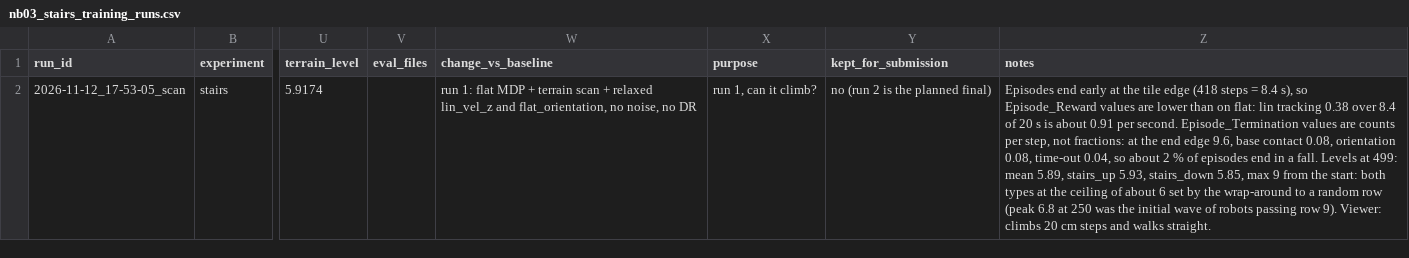
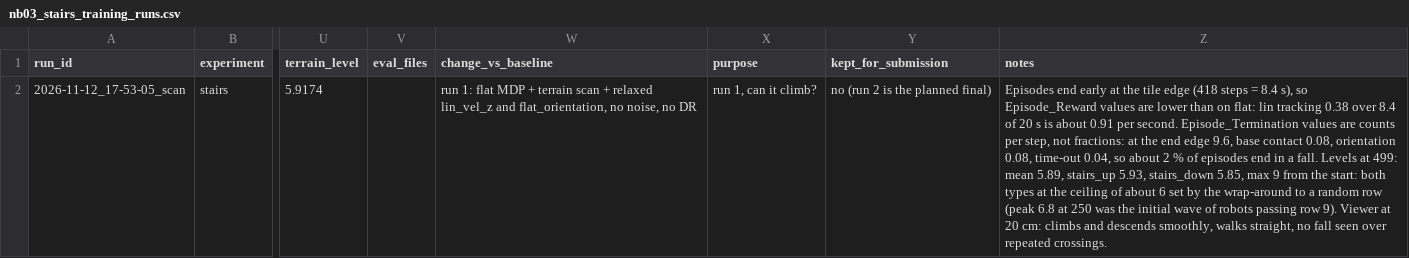
Before and after one commit to melvynhuynh/rl_unitree_go2, a CSV file: results/nb03_stairs_training_runs.csv, drawn as a sheet; only a part is shown, gaps mark what is left out; the diff names each change by its address in the sheet, - before the commit and + after, or states it on an @@ line.

Commit message:
NB03 progress: run 1 descends 20 cm in the viewer, phase B done

```diff
--- a/results/nb03_stairs_training_runs.csv
+++ b/results/nb03_stairs_training_runs.csv
-Z2 (notes): …row 9). Viewer: climbs 20 cm steps and walks straight.
+Z2 (notes): …row 9). Viewer at 20 cm: climbs and descends smoothly, walks straight, no fall seen over repeated crossings.
```
Also changed, not shown: 1 other file.
